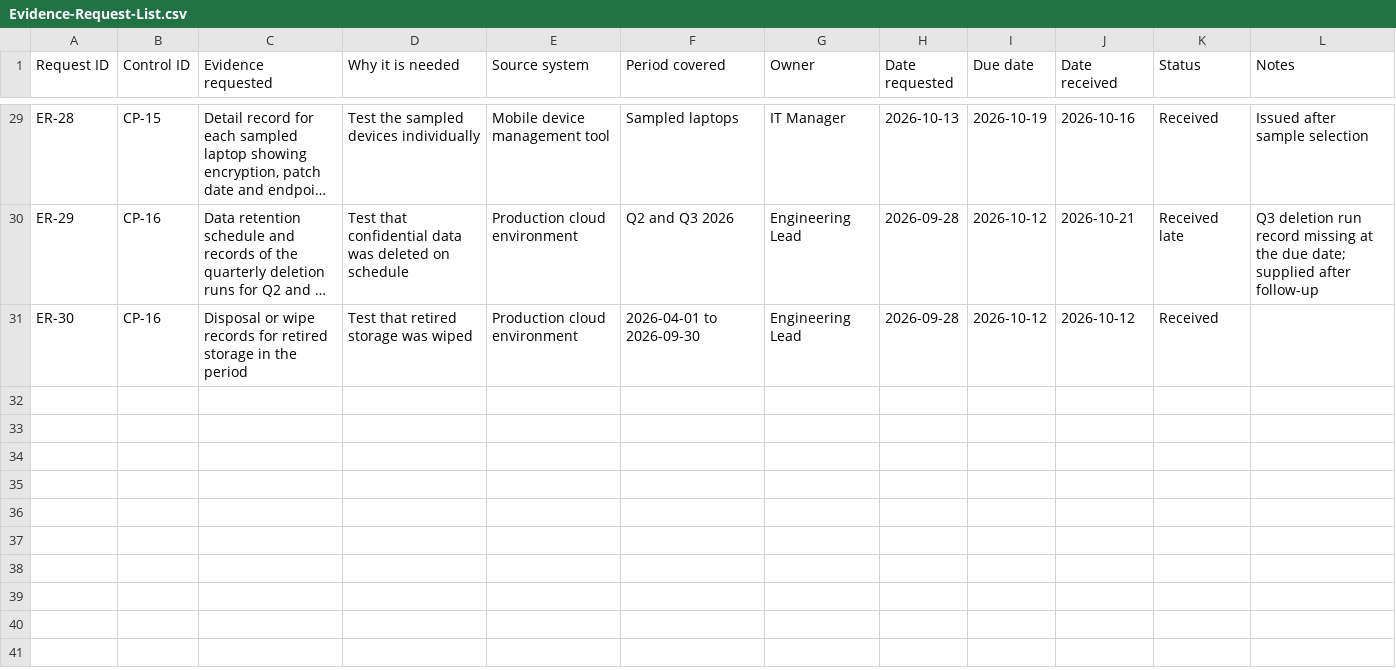
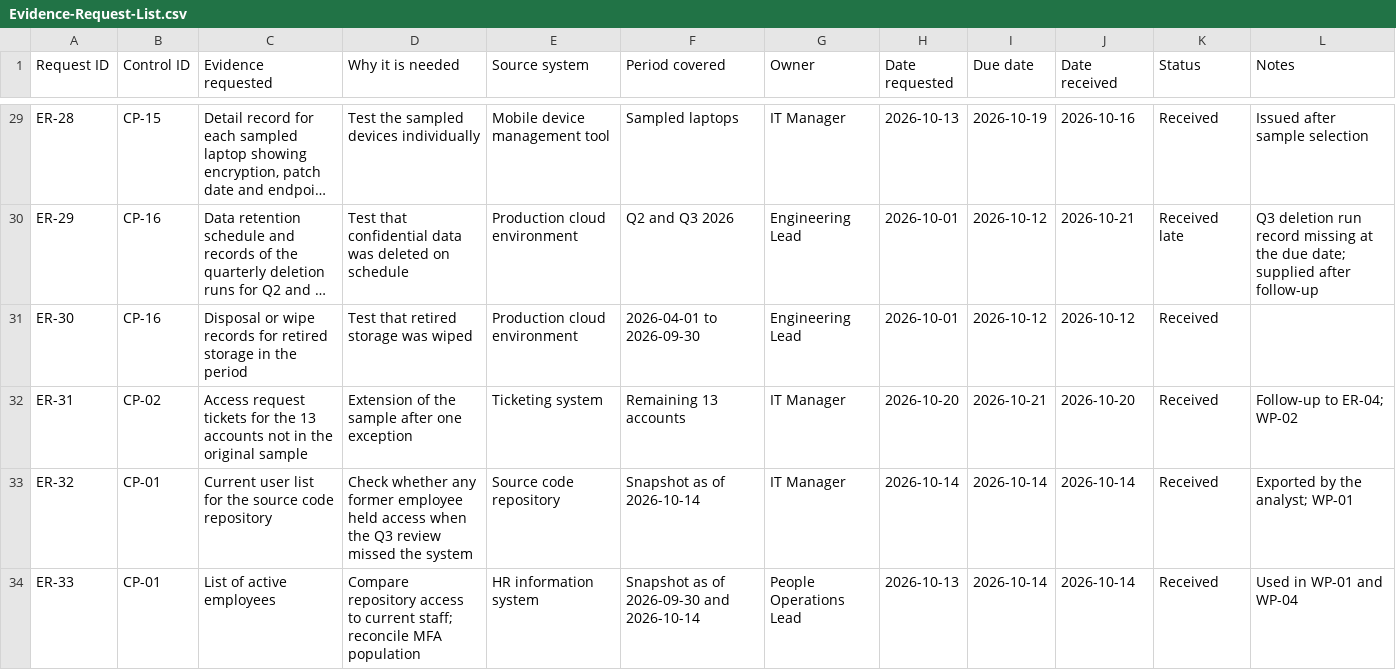
Before and after one commit to Mbuguasally22/soc2-control-testing-case-study, a CSV file: 02-evidence-requests/Evidence-Request-List.csv, drawn as a sheet; only a part is shown, gaps mark what is left out; long unchanged cells end in …; the diff covers the shown part only; the diff names each change by its address in the sheet, - before the commit and + after, or states it on an @@ line.

Commit message:
Evidence-Request-List.csv

```diff
--- a/02-evidence-requests/Evidence-Request-List.csv
+++ b/02-evidence-requests/Evidence-Request-List.csv
-H30:H31 (Date requested): 2026-09-28
+H30:H31 (Date requested): 2026-10-01
+row 32: ER-31 | CP-02 | Access request tickets for the 13 accounts not in the original sample | Extension of the sample after one exception | Ticketing system | Remaining 13 accounts | IT Manager | 2026-10-20 | 2026-10-21 | 2026-10-20 | Received | Follow-up to ER-04; WP-02
+row 33: ER-32 | CP-01 | Current user list for the source code repository | Check whether any former employee held access when the Q3 review missed the system | Source code repository | Snapshot as of 2026-10-14 | IT Manager | 2026-10-14 | 2026-10-14 | 2026-10-14 | Received | Exported by the analyst; WP-01
+row 34: ER-33 | CP-01 | List of active employees | Compare repository access to current staff; reconcile MFA population | HR information system | Snapshot as of 2026-09-30 and 2026-10-14 | People Operations Lead | 2026-10-13 | 2026-10-14 | 2026-10-14 | Received | Used in WP-01 and WP-04
```
Also changed, not shown: 5 added rows and 24 edited cells elsewhere in this file.
